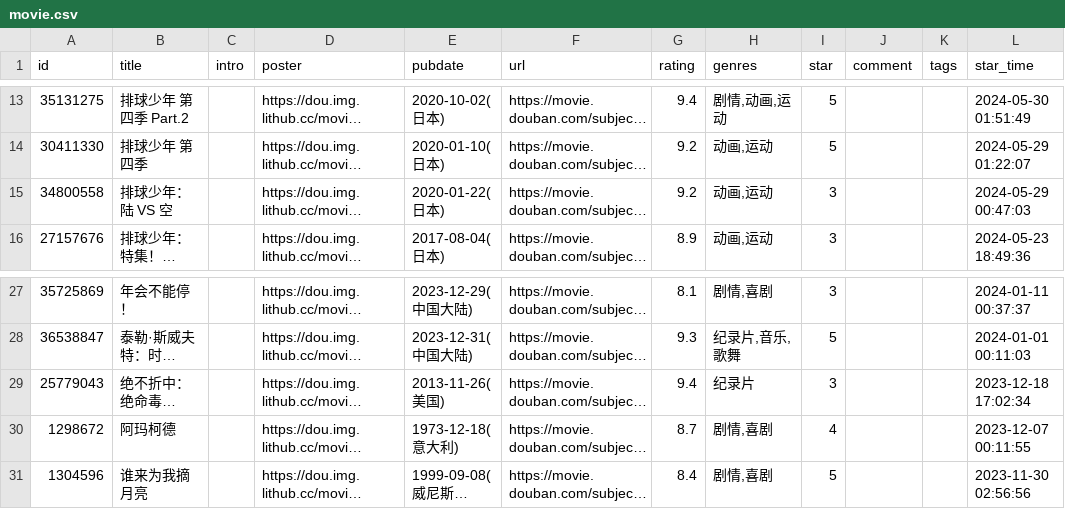
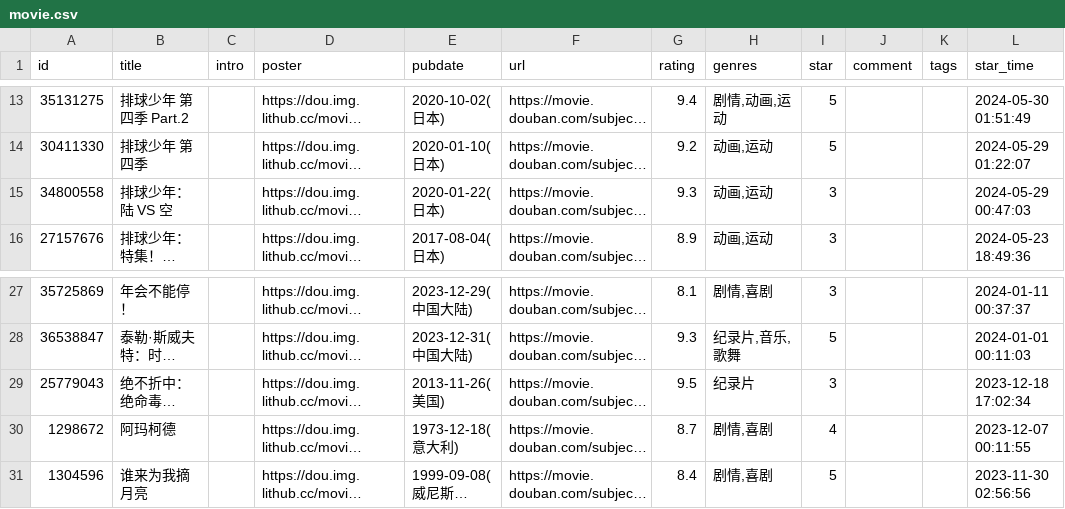
Before and after one commit to eliguoguo/elizen-blog, a CSV file: data/douban/movie.csv, drawn as a sheet; only a part is shown, gaps mark what is left out; long unchanged cells end in …; the diff names each change by its address in the sheet, - before the commit and + after, or states it on an @@ line.

Commit message:
chore: update douban data

```diff
--- a/data/douban/movie.csv
+++ b/data/douban/movie.csv
-G15 (rating): 9.2
+G15 (rating): 9.3
-G29 (rating): 9.4
+G29 (rating): 9.5
```
